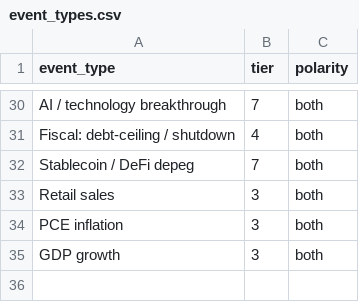
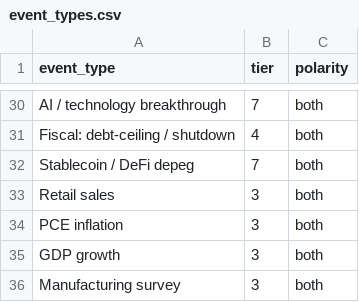
Before and after one commit to diykorey/fortuneteller, a CSV file: data/seed/event_types.csv, drawn as a sheet; only a part is shown, gaps mark what is left out; the diff names each change by its address in the sheet, - before the commit and + after, or states it on an @@ line.

Commit message:
The US manufacturing survey (ISM), step 1: the flow, read from TradingView through one flow shared with the euro-area flash

```diff
--- a/data/seed/event_types.csv
+++ b/data/seed/event_types.csv
+row 36: Manufacturing survey | 3 | both
```
Also changed, not shown: 10 other files.
